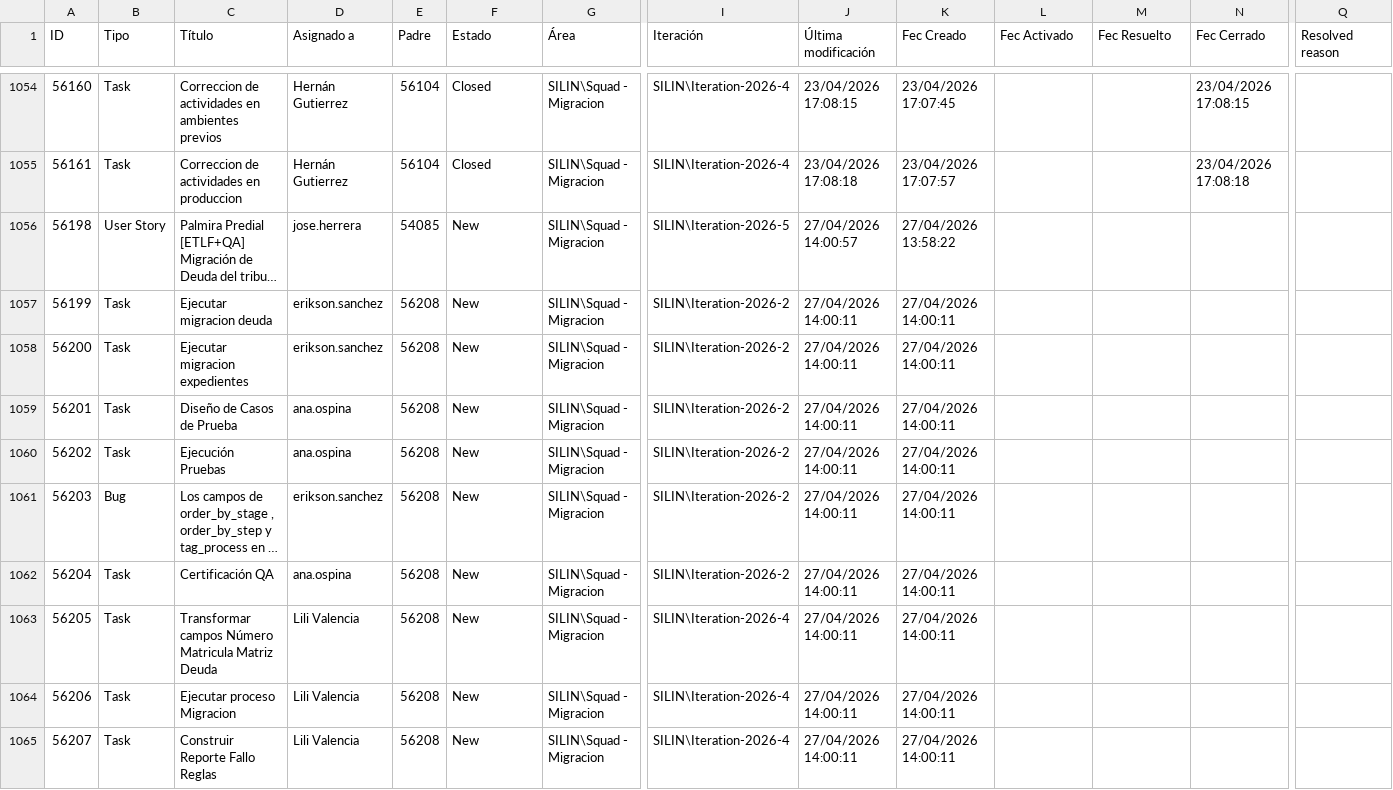
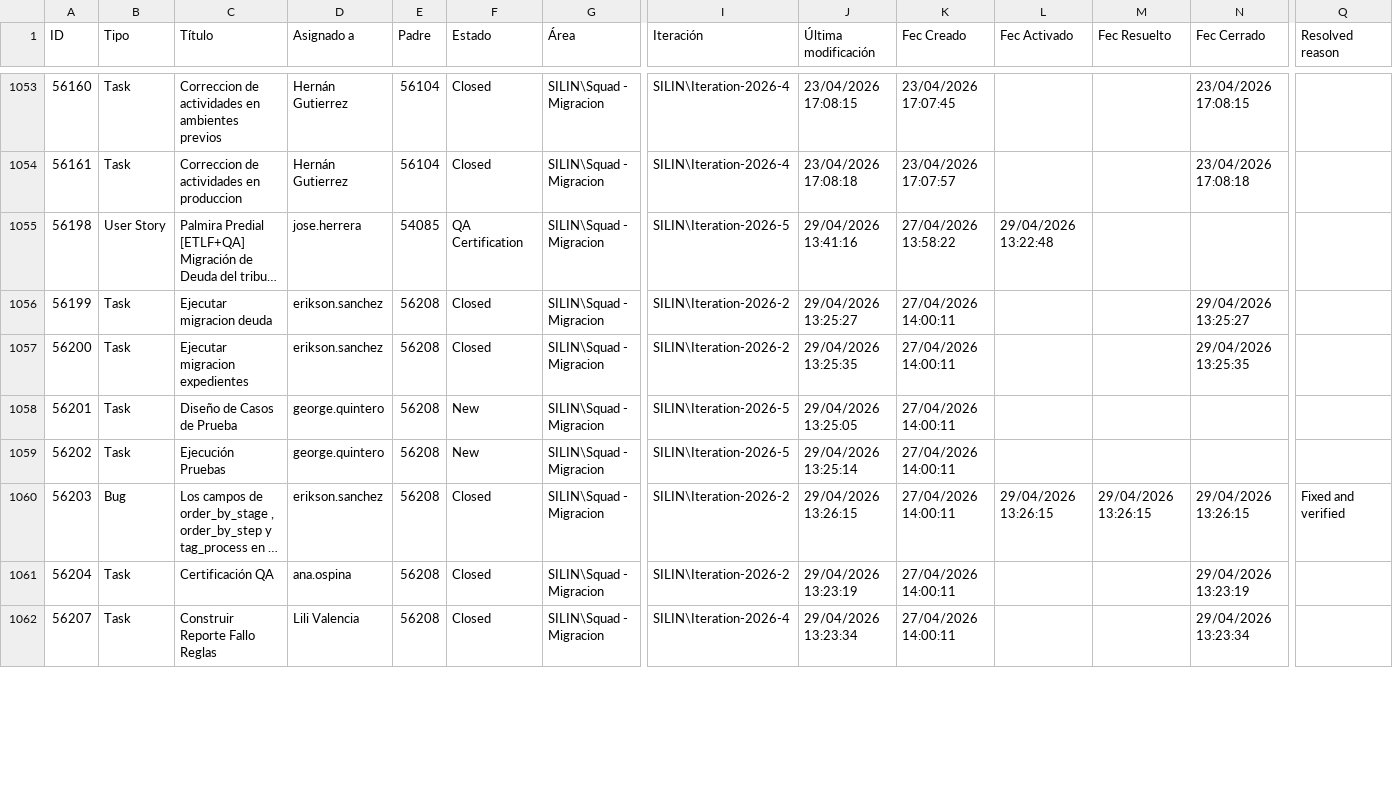
Before and after one commit to alisonfernandau-source/azure-insights-data-, a CSV file: src/data/user_stories.csv, drawn as a sheet; only a part is shown, gaps mark what is left out; long unchanged cells end in …; removed rows and columns are numbered as before the commit, all else as after; rows hold the shown columns only; the diff covers the shown part only; the diff names each change by its address in the sheet, - before the commit and + after, or states it on an @@ line.

```diff
--- a/src/data/user_stories.csv
+++ b/src/data/user_stories.csv
-F1055 (Estado): New
+F1055 (Estado): QA Certification
-J1055 (Última modificación): 27/04/2026 14:00:57
+J1055 (Última modificación): 29/04/2026 13:41:16
-L1055 (Fec Activado): (empty)
+L1055 (Fec Activado): 29/04/2026 13:22:48
-F1056:F1057 (Estado): New
+F1056:F1057 (Estado): Closed
-J1056 (Última modificación): 27/04/2026 14:00:11
+J1056 (Última modificación): 29/04/2026 13:25:27
-N1056 (Fec Cerrado): (empty)
+N1056 (Fec Cerrado): 29/04/2026 13:25:27
-J1057 (Última modificación): 27/04/2026 14:00:11
+J1057 (Última modificación): 29/04/2026 13:25:35
-N1057 (Fec Cerrado): (empty)
+N1057 (Fec Cerrado): 29/04/2026 13:25:35
-D1058:D1059 (Asignado a): ana.ospina
+D1058:D1059 (Asignado a): george.quintero
-I1058:I1059 (Iteración): SILIN\Iteration-2026-2
+I1058:I1059 (Iteración): SILIN\Iteration-2026-5
-J1058 (Última modificación): 27/04/2026 14:00:11
+J1058 (Última modificación): 29/04/2026 13:25:05
-J1059 (Última modificación): 27/04/2026 14:00:11
+J1059 (Última modificación): 29/04/2026 13:25:14
-F1060:F1061 (Estado): New
+F1060:F1061 (Estado): Closed
-J1060 (Última modificación): 27/04/2026 14:00:11
+J1060 (Última modificación): 29/04/2026 13:26:15
-L1060 (Fec Activado): (empty)
+L1060 (Fec Activado): 29/04/2026 13:26:15
-M1060 (Fec Resuelto): (empty)
+M1060 (Fec Resuelto): 29/04/2026 13:26:15
-N1060 (Fec Cerrado): (empty)
+N1060 (Fec Cerrado): 29/04/2026 13:26:15
-Q1060 (Resolved reason): (empty)
+Q1060 (Resolved reason): Fixed and verified
-J1061 (Última modificación): 27/04/2026 14:00:11
+J1061 (Última modificación): 29/04/2026 13:23:19
-N1061 (Fec Cerrado): (empty)
+N1061 (Fec Cerrado): 29/04/2026 13:23:19
-row 1063: 56205 | Task | Transformar campos Número Matricula Matriz Deuda | Lili Valencia | 56208 | New | SILIN\Squad - Migracion | SILIN\Iteration-2026-4 | 27/04/2026 14:00:11 | 27/04/2026 14:00:11
-row 1064: 56206 | Task | Ejecutar proceso Migracion | Lili Valencia | 56208 | New | SILIN\Squad - Migracion | SILIN\Iteration-2026-4 | 27/04/2026 14:00:11 | 27/04/2026 14:00:11
-F1062 (Estado): New
+F1062 (Estado): Closed
-J1062 (Última modificación): 27/04/2026 14:00:11
+J1062 (Última modificación): 29/04/2026 13:23:34
-N1062 (Fec Cerrado): (empty)
+N1062 (Fec Cerrado): 29/04/2026 13:23:34
```
Also changed, not shown: 9 added rows, 1 removed row and 21 edited cells elsewhere in this file, src/data/feature_snapshot_history.csv, 1 other file.
